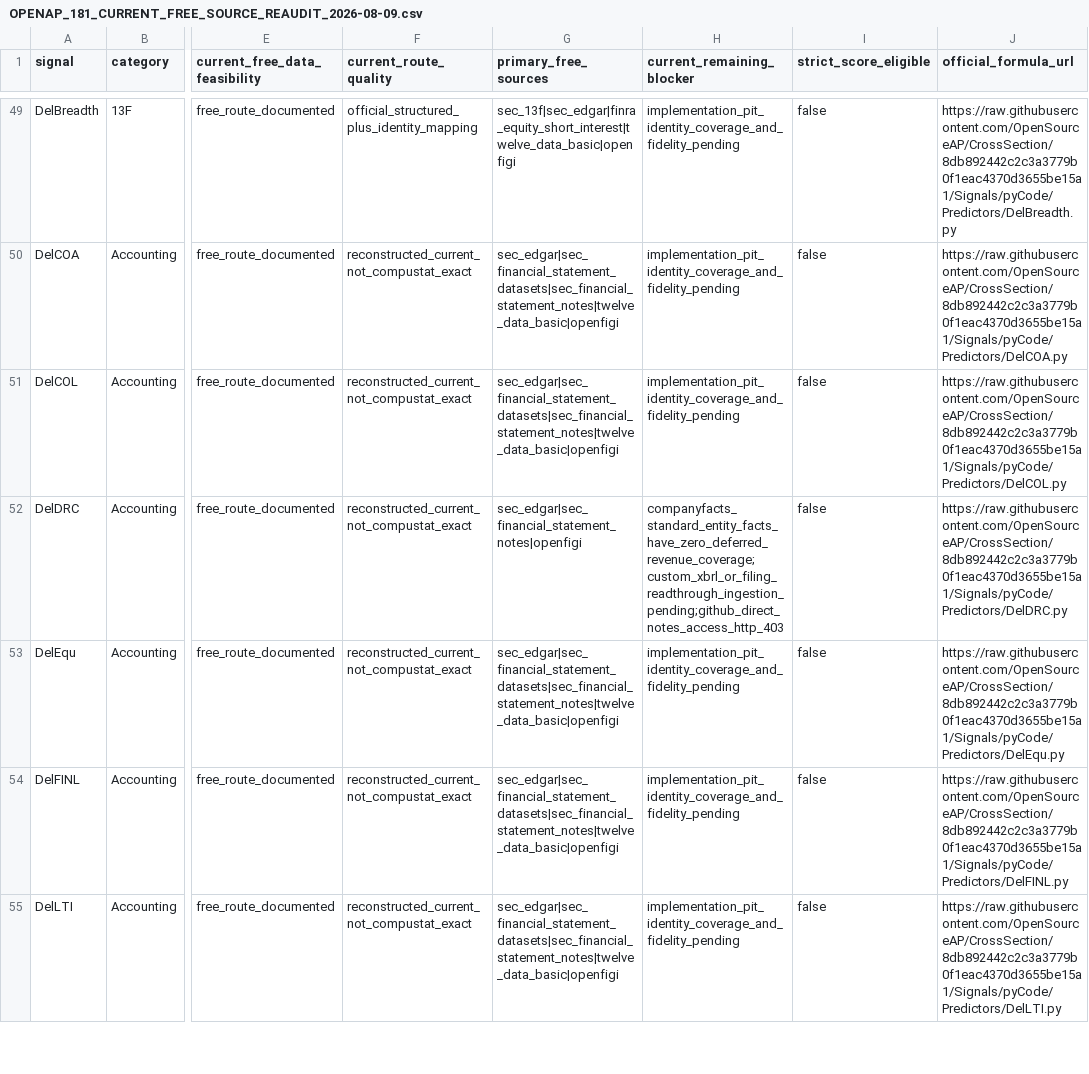
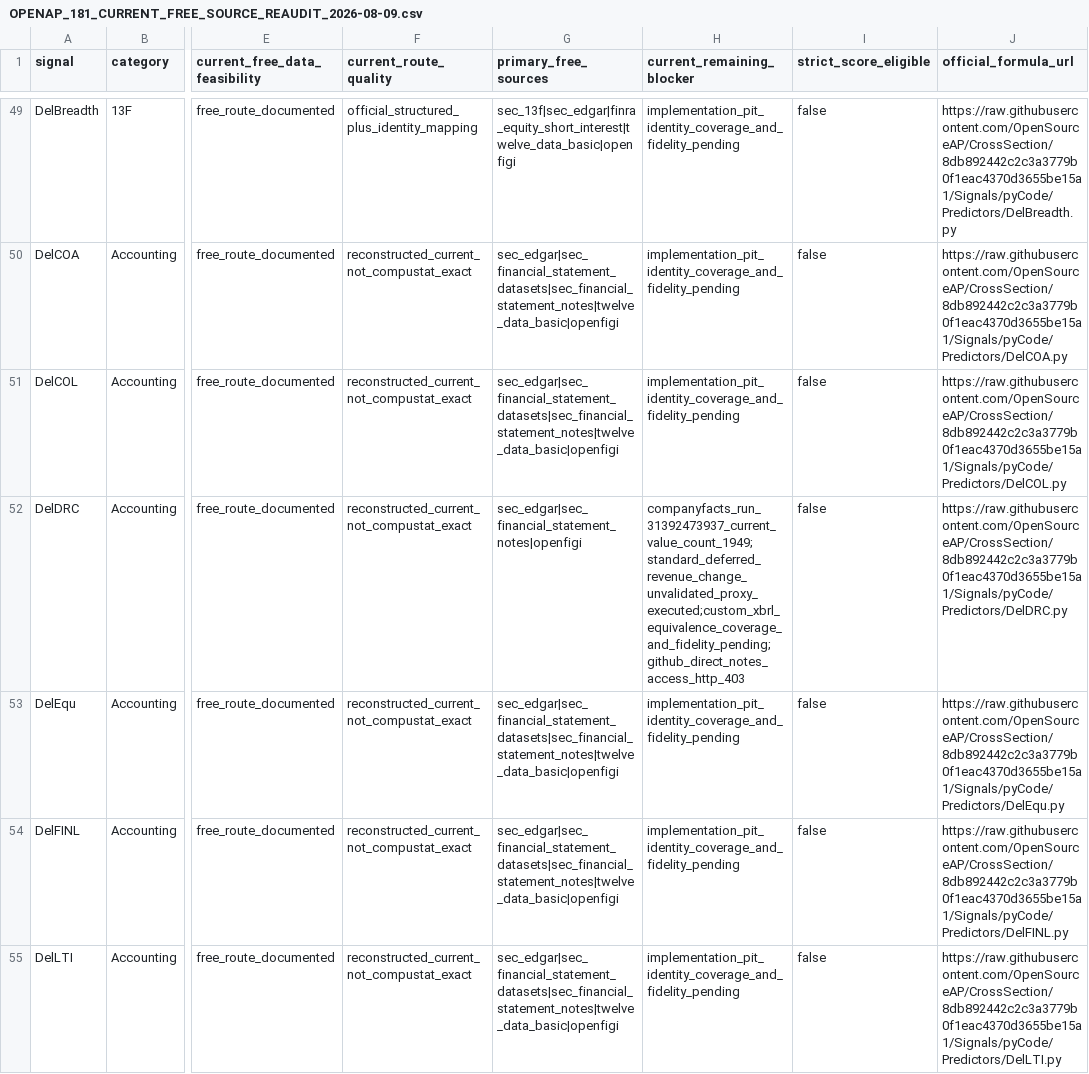
Before and after one commit to trading-optimizer-lab-org/aurora, a CSV file: docs/OPENAP_181_CURRENT_FREE_SOURCE_REAUDIT_2026-08-09.csv, drawn as a sheet; only a part is shown, gaps mark what is left out; the diff covers the shown part only; the diff names each change by its address in the sheet, - before the commit and + after, or states it on an @@ line.

```diff
--- a/docs/OPENAP_181_CURRENT_FREE_SOURCE_REAUDIT_2026-08-09.csv
+++ b/docs/OPENAP_181_CURRENT_FREE_SOURCE_REAUDIT_2026-08-09.csv
-H52 (current_remaining_blocker): companyfacts_standard_entity_facts_have_zero_deferred_revenue_coverage;custom_xbrl_or_filing_readthrough_ingestion_pending;github_direct_notes_access_http_403
+H52 (current_remaining_blocker): companyfacts_run_31392473937_current_value_count_1949;standard_deferred_revenue_change_unvalidated_proxy_executed;custom_xbrl_equivalence_coverage_and_fidelity_pending;github_direct_notes_access_http_403
```
Also changed, not shown: 10 edited cells elsewhere in this file.
